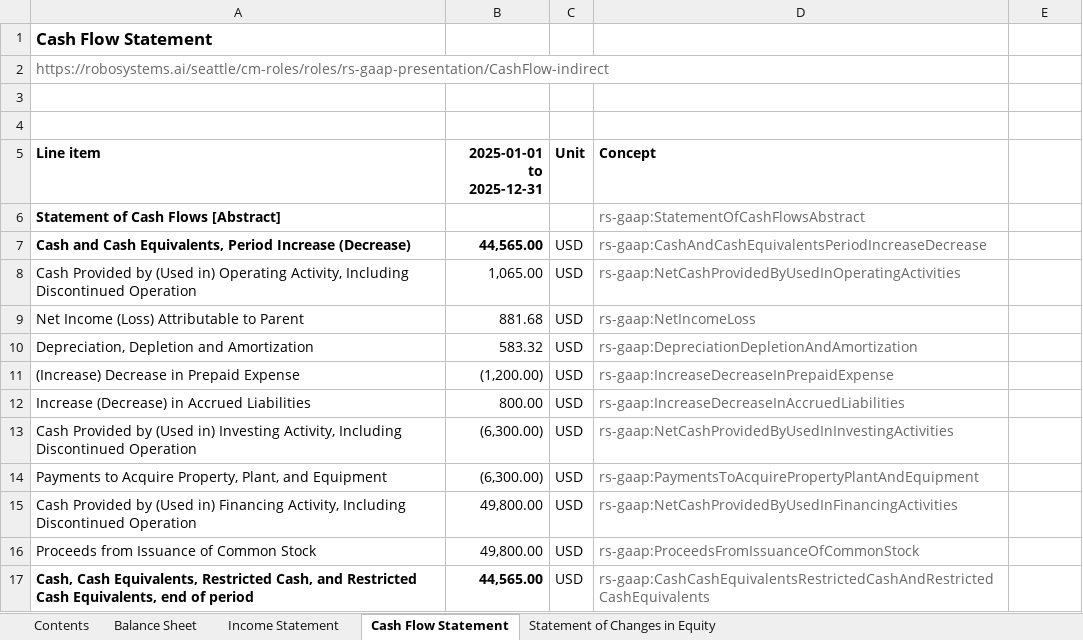
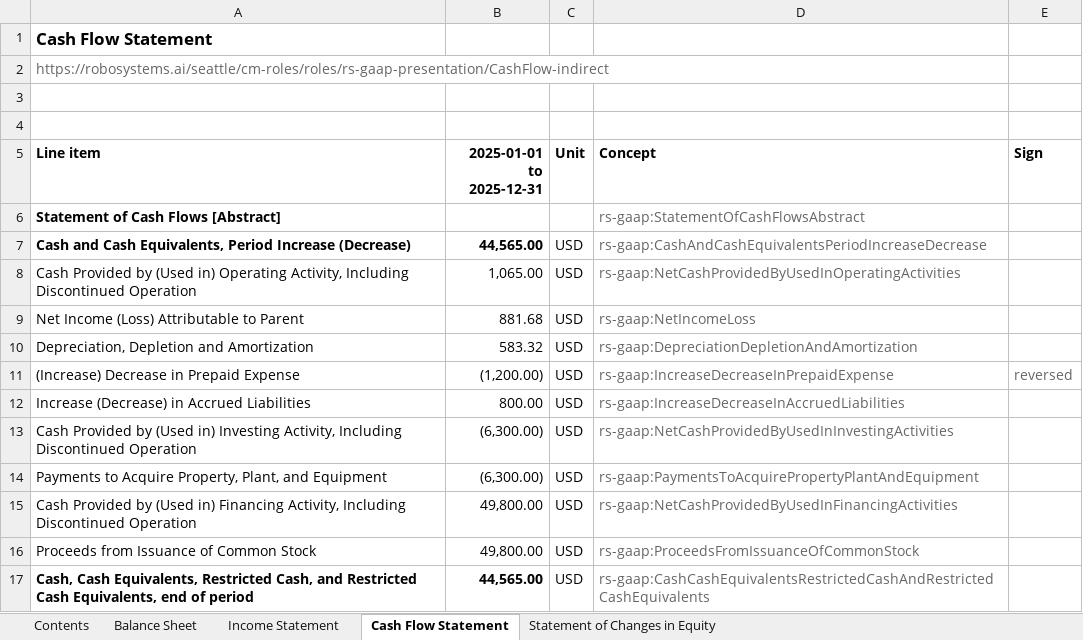
Before and after one commit to RoboFinSystems/robosystems, an Excel workbook: examples/roboledger_demo/sample_output/roboledger-demo.xlsx, sheet Cash Flow Statement, drawn as a sheet; values as stored, in another font and other column widths than the file's, no borders; the diff names each change by its address in the sheet, - before the commit and + after, or states it on an @@ line.

Commit message:
fix(reports): an asset's change on the cash flow states the change in the balance
Six operating cash flow rows stored the cash effect of a change in an asset:
a rise in receivables was a negative fact added to operating cash. The
concepts name the increase, and filers state it and subtract it, so any
reader of the concept (an XBRL or holon consumer, xbrlkit, a fund's ingest)
saw a fall where receivables rose. The screens and the holon's labels were
worded around it.

The derivation arcs of receivables, inventory, prepaid expense, other
current assets and amounts due from affiliates move to weight +1 and their
calculation arcs into operating cash to -1, with the reconciling leaf, other
operating capital; the operating rollup rule subtracts the six. Migration
0072 fans both packages into every tenant. A correction reckoned as a cash
effect (the non-cash and settlement pass, the ledger's and the forecast's
reconciling plug) is booked onto its leaf through the leaf's weight. The
rows read as before: a subtracted row is shown at its cash effect under a
negated label, so the special wording for them and its terseLabel go.

xbrlkit 0.25.4 draws the DataBook from the pivot, so it reverses a negated
label as the workbook does. The three demo samples are regenerated.

```diff
--- a/examples/roboledger_demo/sample_output/roboledger-demo.xlsx (sheet Cash Flow Statement)
+++ b/examples/roboledger_demo/sample_output/roboledger-demo.xlsx (sheet Cash Flow Statement)
-E5: (empty)
+E5: Sign
-E11 (Sign): (empty)
+E11 (Sign): reversed
```
Also changed, not shown: sheet Contents, examples/coffee_roaster_demo/sample_output/coffee-roaster-demo.xlsx, examples/saas_startup_demo/sample_output/saas-startup-demo.xlsx, 31 other files.
